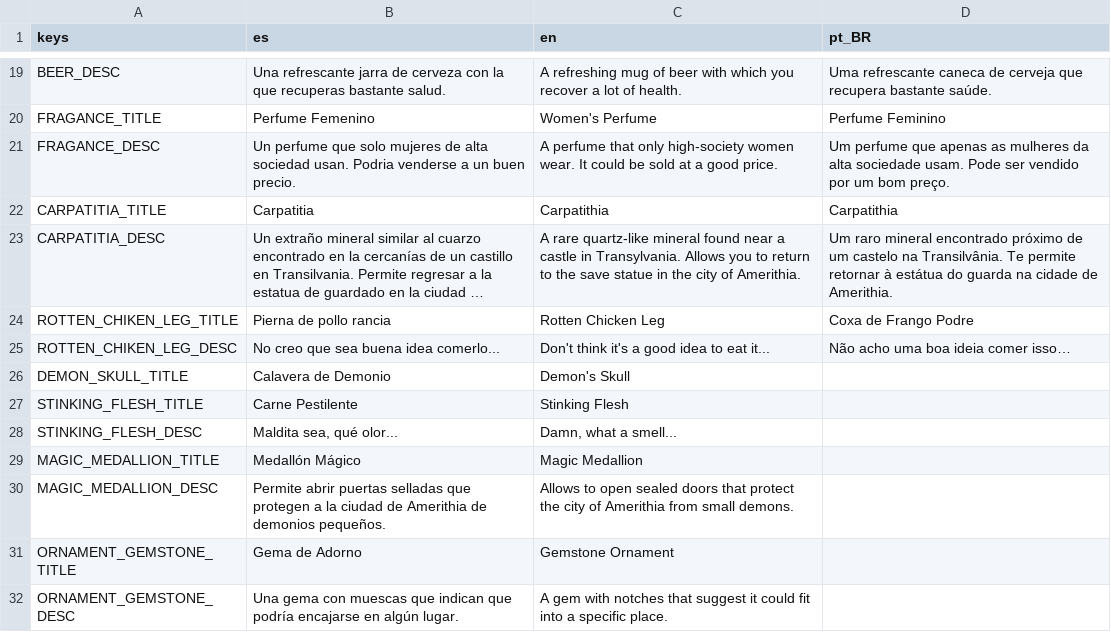
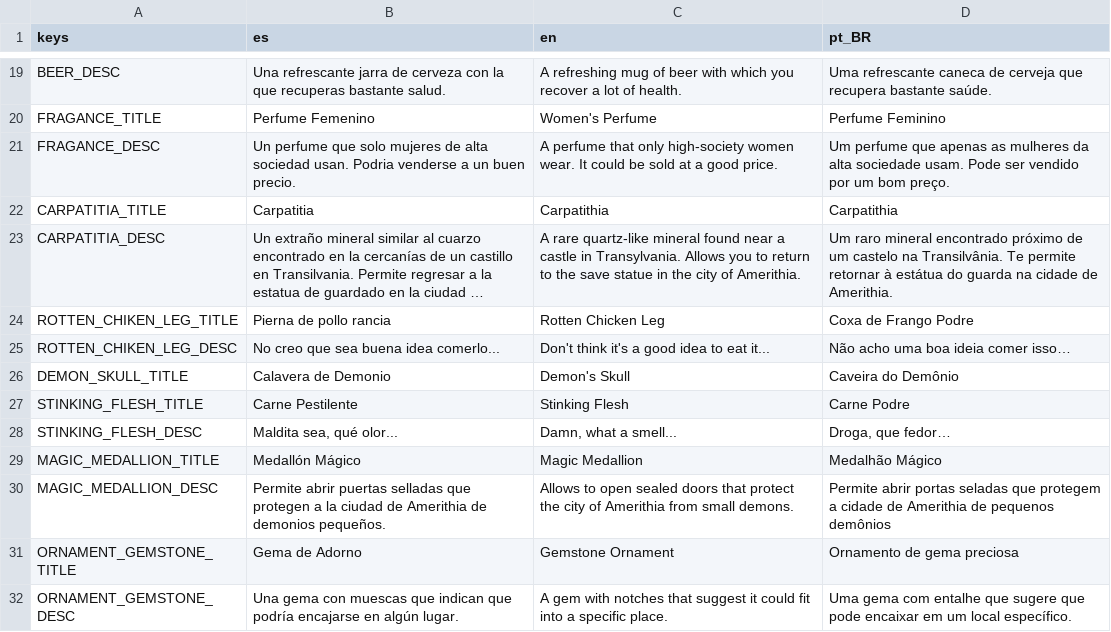
Before and after one commit to dannygaray60/toziuha-night-oota-revamped-translation, a CSV file: localization_order_of_the_alchemists/inventory.csv, drawn as a sheet; only a part is shown, gaps mark what is left out; long unchanged cells end in …; the diff covers the shown part only.

```diff
--- a/localization_order_of_the_alchemists/inventory.csv
+++ b/localization_order_of_the_alchemists/inventory.csv
@@ -25,8 +25,8 @@ ROTTEN_CHIKEN_LEG_TITLE,Pierna de pollo rancia,Rotten Chicken Leg,Coxa de Frango
 ROTTEN_CHIKEN_LEG_DESC,No creo que sea buena idea comerlo...,Don't think it's a good idea to eat it...,Não acho uma boa ideia comer isso…
-DEMON_SKULL_TITLE,Calavera de Demonio,Demon's Skull,
-STINKING_FLESH_TITLE,Carne Pestilente,Stinking Flesh,
-STINKING_FLESH_DESC,"Maldita sea, qué olor...","Damn, what a smell...",
-MAGIC_MEDALLION_TITLE,Medallón Mágico,Magic Medallion,
-MAGIC_MEDALLION_DESC,Permite abrir puertas selladas que protegen a la ciudad de Amerithia de demonios pequeños.,Allows to open sealed doors that protect the city of Amerithia from small demons.,
-ORNAMENT_GEMSTONE_TITLE,Gema de Adorno,Gemstone Ornament,
-ORNAMENT_GEMSTONE_DESC,Una gema con muescas que indican que podría encajarse en algún lugar.,A gem with notches that suggest it could fit into a specific place.,
+DEMON_SKULL_TITLE,Calavera de Demonio,Demon's Skull,Caveira do Demônio
+STINKING_FLESH_TITLE,Carne Pestilente,Stinking Flesh,Carne Podre
+STINKING_FLESH_DESC,"Maldita sea, qué olor...","Damn, what a smell...","Droga, que fedor…"
+MAGIC_MEDALLION_TITLE,Medallón Mágico,Magic Medallion,Medalhão Mágico
+MAGIC_MEDALLION_DESC,Permite abrir puertas selladas que protegen a la ciudad de Amerithia de demonios pequeños.,Allows to open sealed doors that protect the city of Amerithia from small demons.,Permite abrir portas seladas que protegem a cidade de Amerithia de pequenos demônios
+ORNAMENT_GEMSTONE_TITLE,Gema de Adorno,Gemstone Ornament,Ornamento de gema preciosa
+ORNAMENT_GEMSTONE_DESC,Una gema con muescas que indican que podría encajarse en algún lugar.,A gem with notches that suggest it could fit into a specific place.,Uma gema com entalhe que sugere que pode encaixar em um local específico.
```
Also changed, not shown: 52 edited cells elsewhere in this file, localization_order_of_the_alchemists/alloys.csv, localization_order_of_the_alchemists/elemental_circuits.csv, 6 other files.
